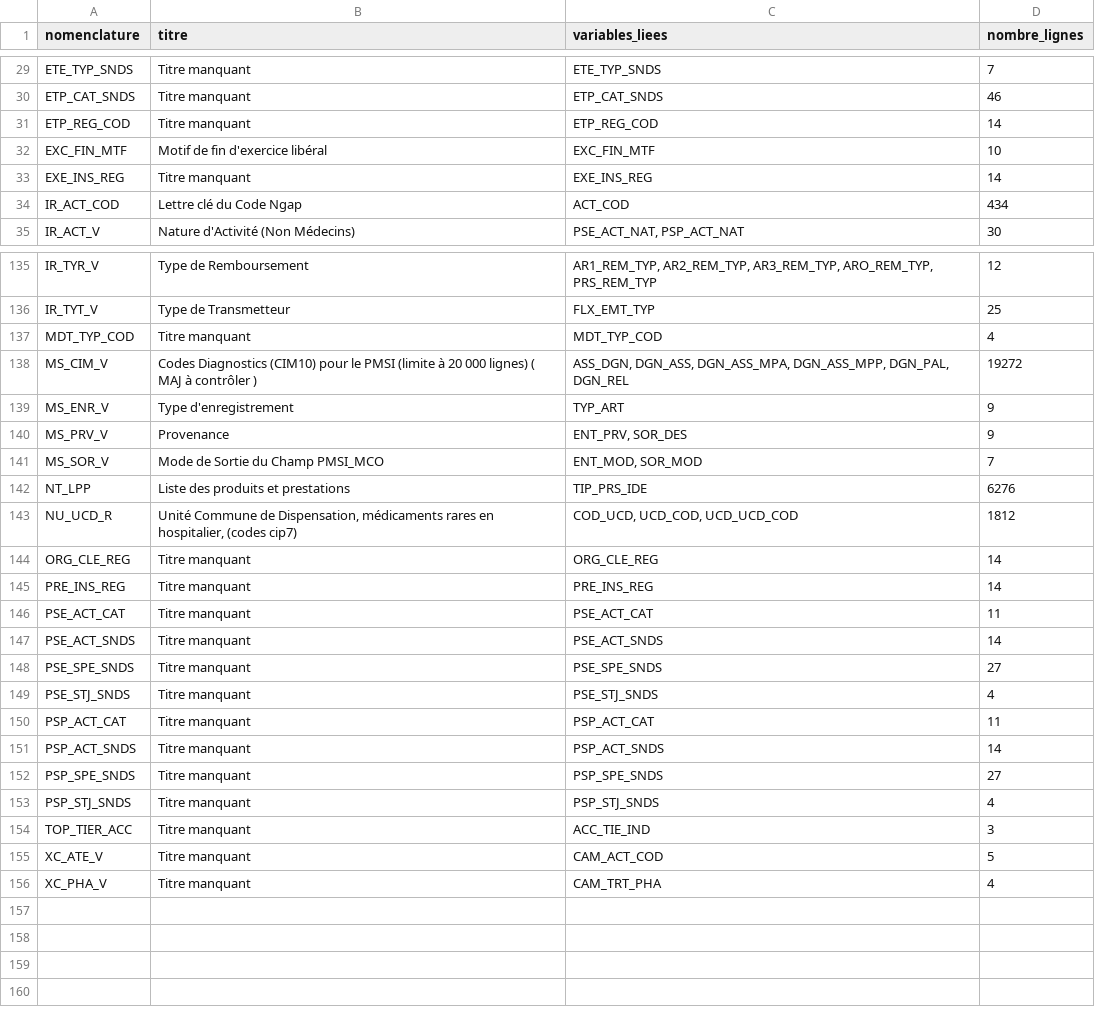
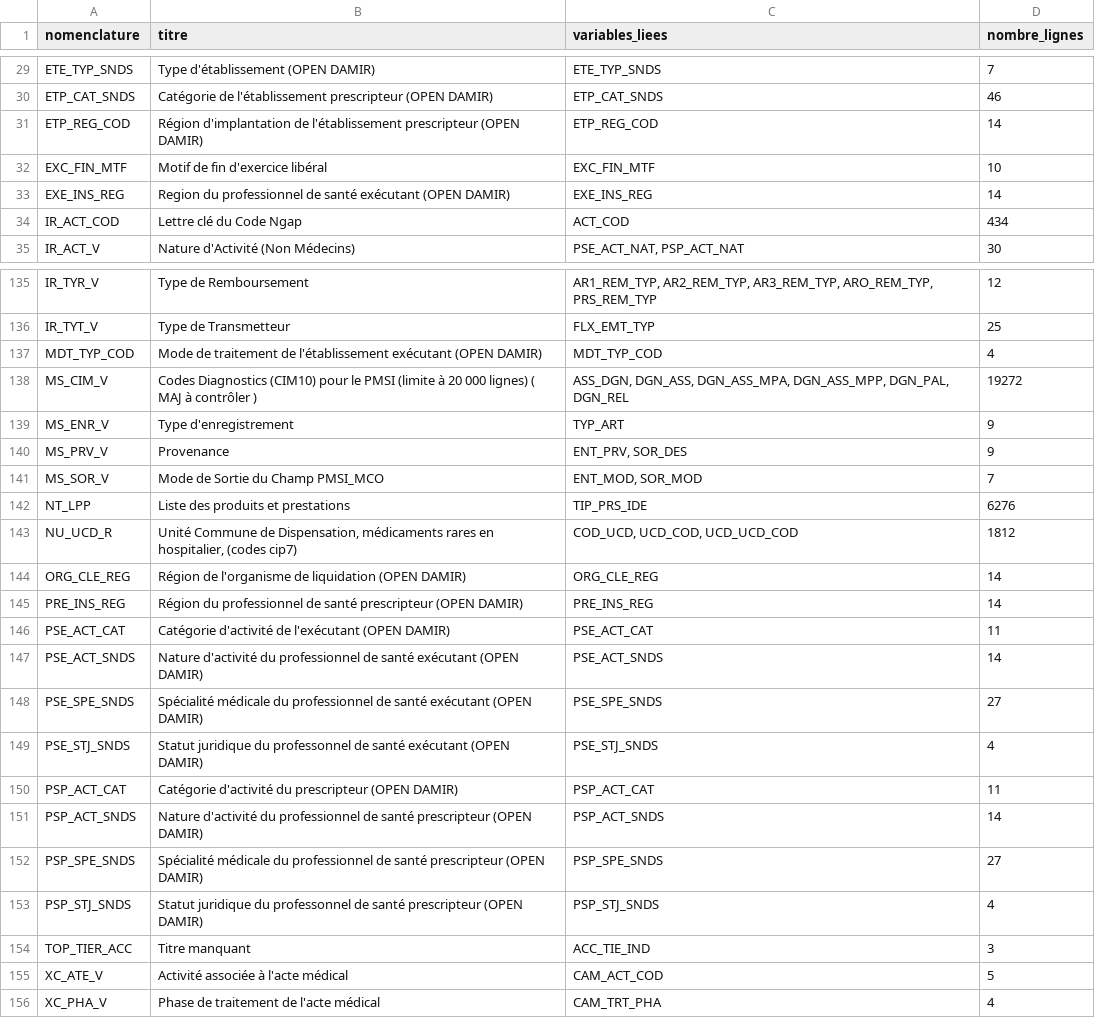
Before and after one commit to indsante/dico-snds, a CSV file: app/app_data/snds_nomenclatures.csv, drawn as a sheet; only a part is shown, gaps mark what is left out; the diff covers the shown part only; the diff names each change by its address in the sheet, - before the commit and + after, or states it on an @@ line.

```diff
--- a/app/app_data/snds_nomenclatures.csv
+++ b/app/app_data/snds_nomenclatures.csv
-B29 (titre): Titre manquant
+B29 (titre): Type d'établissement (OPEN DAMIR)
-B30 (titre): Titre manquant
+B30 (titre): Catégorie de l'établissement prescripteur (OPEN DAMIR)
-B31 (titre): Titre manquant
+B31 (titre): Région d'implantation de l'établissement prescripteur (OPEN DAMIR)
-B33 (titre): Titre manquant
+B33 (titre): Region du professionnel de santé exécutant (OPEN DAMIR)
-B137 (titre): Titre manquant
+B137 (titre): Mode de traitement de l'établissement exécutant (OPEN DAMIR)
-B144 (titre): Titre manquant
+B144 (titre): Région de l'organisme de liquidation (OPEN DAMIR)
-B145 (titre): Titre manquant
+B145 (titre): Région du professionnel de santé prescripteur (OPEN DAMIR)
-B146 (titre): Titre manquant
+B146 (titre): Catégorie d'activité de l'exécutant (OPEN DAMIR)
-B147 (titre): Titre manquant
+B147 (titre): Nature d'activité du professionnel de santé exécutant (OPEN DAMIR)
-B148 (titre): Titre manquant
+B148 (titre): Spécialité médicale du professionnel de santé exécutant (OPEN DAMIR)
-B149 (titre): Titre manquant
+B149 (titre): Statut juridique du professonnel de santé exécutant (OPEN DAMIR)
-B150 (titre): Titre manquant
+B150 (titre): Catégorie d'activité du prescripteur (OPEN DAMIR)
-B151 (titre): Titre manquant
+B151 (titre): Nature d'activité du professionnel de santé prescripteur (OPEN DAMIR)
-B152 (titre): Titre manquant
+B152 (titre): Spécialité médicale du professionnel de santé prescripteur (OPEN DAMIR)
-B153 (titre): Titre manquant
+B153 (titre): Statut juridique du professonnel de santé prescripteur (OPEN DAMIR)
-B155 (titre): Titre manquant
+B155 (titre): Activité associée à l'acte médical
-B156 (titre): Titre manquant
+B156 (titre): Phase de traitement de l'acte médical
```
Also changed, not shown: 25 edited cells elsewhere in this file.
